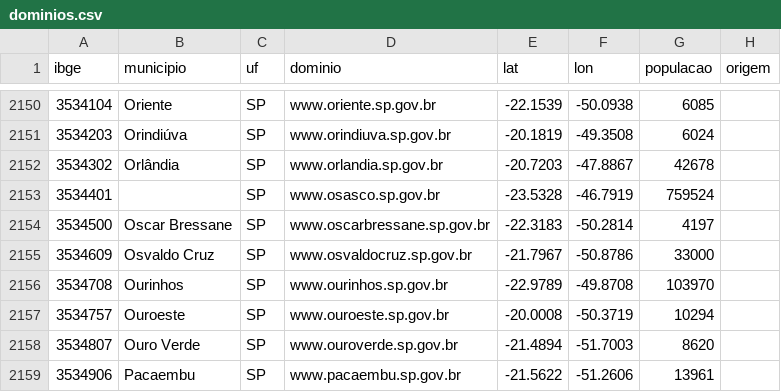
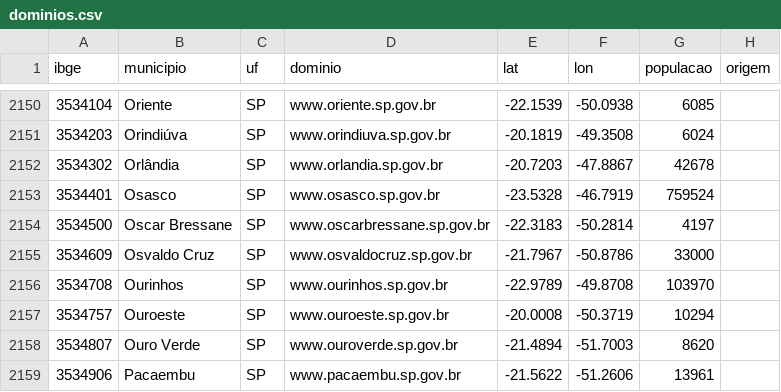
Before and after one commit to guilhermeoliveirabrito/farol-gov, a CSV file: data/dominios.csv, drawn as a sheet; only a part is shown, gaps mark what is left out.

```diff
--- a/data/dominios.csv
+++ b/data/dominios.csv
@@ -2152,3 +2152,3 @@ ibge,municipio,uf,dominio,lat,lon,populacao,origem
 3534302,Orlândia,SP,www.orlandia.sp.gov.br,-20.7203,-47.8867,42678,
-3534401,,SP,www.osasco.sp.gov.br,-23.5328,-46.7919,759524,
+3534401,Osasco,SP,www.osasco.sp.gov.br,-23.5328,-46.7919,759524,
 3534500,Oscar Bressane,SP,www.oscarbressane.sp.gov.br,-22.3183,-50.2814,4197,
```
Also changed, not shown: data/correcoes.csv, 2 other files.
